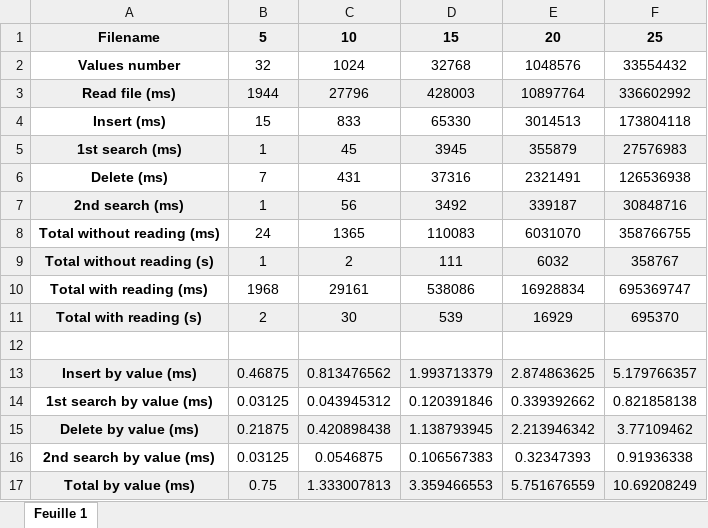
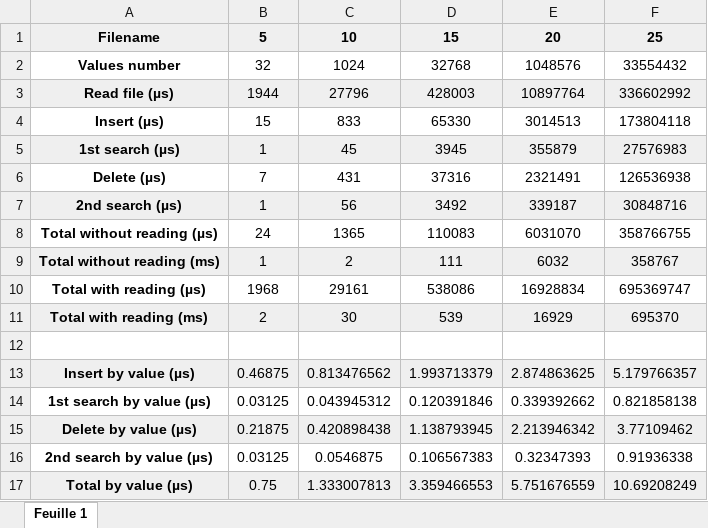
Before and after one commit to florianBurdairon/AVL-tree, an Excel workbook: AVL_TREE process time.xlsx, sheet Feuille 1, drawn as a sheet; values as stored, in another font and other column widths than the file's, no borders; charts and pictures not drawn; the diff names each change by its address in the sheet, - before the commit and + after, or states it on an @@ line.

Commit message:
Resolved milli to micro error on xlsx

```diff
--- a/AVL_TREE process time.xlsx (sheet Feuille 1)
+++ b/AVL_TREE process time.xlsx (sheet Feuille 1)
-A3: Read file (ms)
+A3: Read file (µs)
-A4: Insert (ms)
+A4: Insert (µs)
-A5: 1st search (ms)
+A5: 1st search (µs)
-A6: Delete (ms)
+A6: Delete (µs)
-A7: 2nd search (ms)
+A7: 2nd search (µs)
-A8: Total without reading (ms)
+A8: Total without reading (µs)
-A9: Total without reading (s)
+A9: Total without reading (ms)
-A10: Total with reading (ms)
+A10: Total with reading (µs)
-A11: Total with reading (s)
+A11: Total with reading (ms)
-A13: Insert by value (ms)
+A13: Insert by value (µs)
-A14: 1st search by value (ms)
+A14: 1st search by value (µs)
-A15: Delete by value (ms)
+A15: Delete by value (µs)
-A16: 2nd search by value (ms)
+A16: 2nd search by value (µs)
-A17: Total by value (ms)
+A17: Total by value (µs)
```
Also changed, not shown: charts or pictures, 2 other files.
